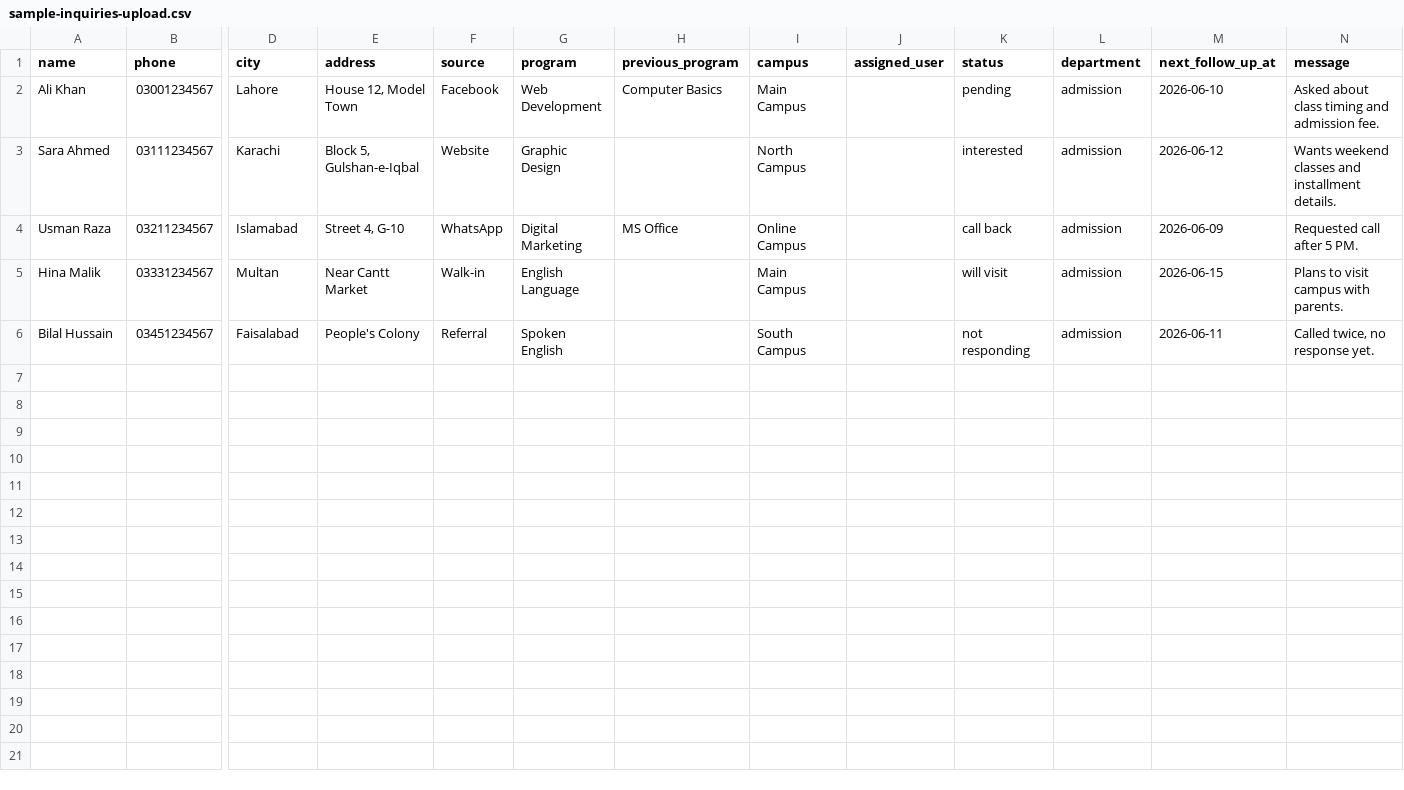
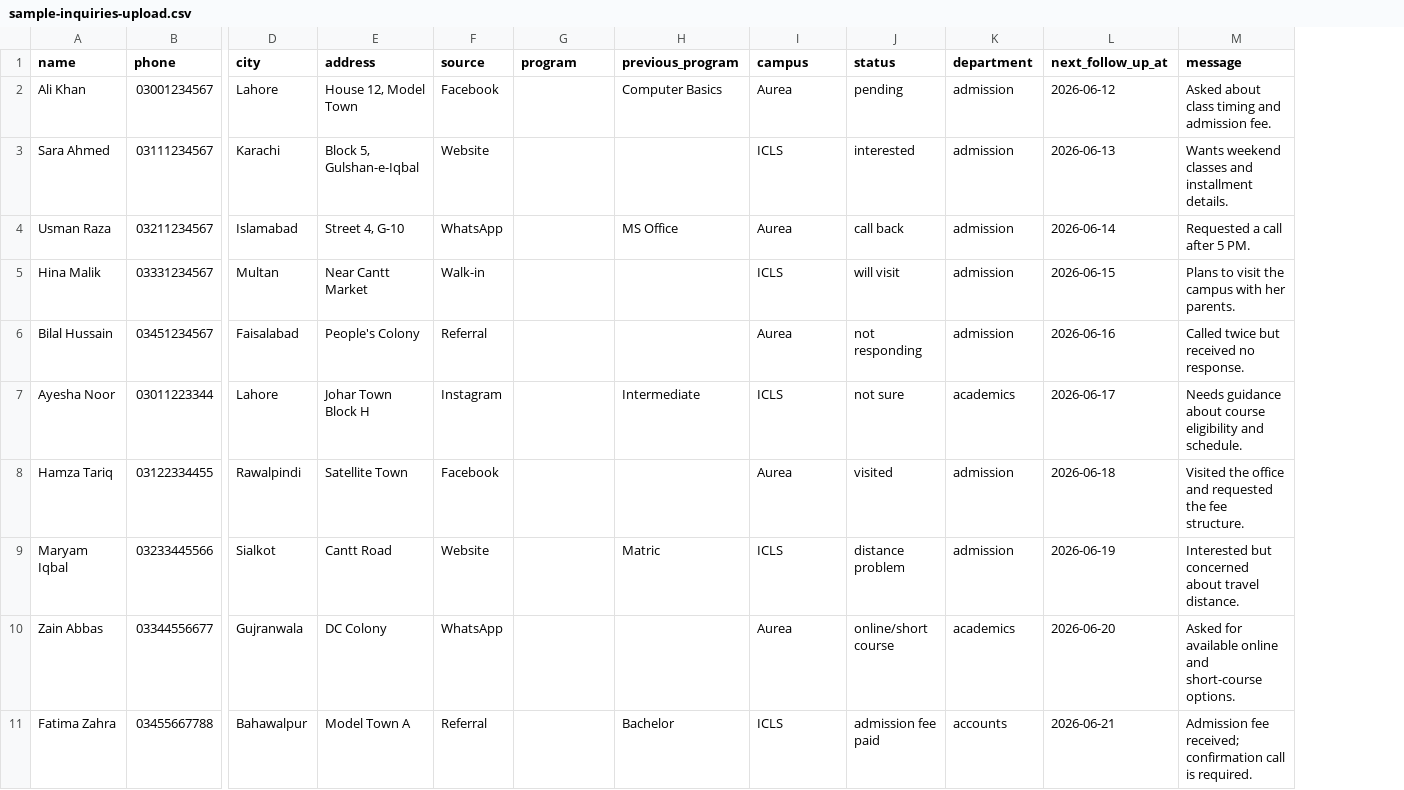
Before and after one commit to unitysuperpower/new_crm, a CSV file: sample-inquiries-upload.csv, drawn as a sheet; only a part is shown, gaps mark what is left out; removed rows and columns are numbered as before the commit, all else as after; rows hold the shown columns only; the diff names each change by its address in the sheet, - before the commit and + after, or states it on an @@ line.

Commit message:
Update Inquiry models, and update pdf formats, with letters and reports

```diff
--- a/sample-inquiries-upload.csv
+++ b/sample-inquiries-upload.csv
-column J (assigned_user), empty
-G2 (program): Web Development
+G2 (program): (empty)
-I2 (campus): Main Campus
+I2 (campus): Aurea
-L2 (next_follow_up_at): 2026-06-10
+L2 (next_follow_up_at): 2026-06-12
-G3 (program): Graphic Design
+G3 (program): (empty)
-I3 (campus): North Campus
+I3 (campus): ICLS
-L3 (next_follow_up_at): 2026-06-12
+L3 (next_follow_up_at): 2026-06-13
-G4 (program): Digital Marketing
+G4 (program): (empty)
-I4 (campus): Online Campus
+I4 (campus): Aurea
-L4 (next_follow_up_at): 2026-06-09
+L4 (next_follow_up_at): 2026-06-14
-M4 (message): Requested call after 5 PM.
+M4 (message): Requested a call after 5 PM.
-G5 (program): English Language
+G5 (program): (empty)
-I5 (campus): Main Campus
+I5 (campus): ICLS
-M5 (message): Plans to visit campus with parents.
+M5 (message): Plans to visit the campus with her parents.
-G6 (program): Spoken English
+G6 (program): (empty)
-I6 (campus): South Campus
+I6 (campus): Aurea
-L6 (next_follow_up_at): 2026-06-11
+L6 (next_follow_up_at): 2026-06-16
-M6 (message): Called twice, no response yet.
+M6 (message): Called twice but received no response.
+row 7: Ayesha Noor | 03011223344 | Lahore | Johar Town Block H | Instagram |  | Intermediate | ICLS | not sure | academics | 2026-06-17 | Needs guidance about course eligibility and schedule.
+row 8: Hamza Tariq | 03122334455 | Rawalpindi | Satellite Town | Facebook |  |  | Aurea | visited | admission | 2026-06-18 | Visited the office and requested the fee structure.
+row 9: Maryam Iqbal | 03233445566 | Sialkot | Cantt Road | Website |  | Matric | ICLS | distance problem | admission | 2026-06-19 | Interested but concerned about travel distance.
+row 10: Zain Abbas | 03344556677 | Gujranwala | DC Colony | WhatsApp |  |  | Aurea | online/short course | academics | 2026-06-20 | Asked for available online and short-course options.
+row 11: Fatima Zahra | 03455667788 | Bahawalpur | Model Town A | Referral |  | Bachelor | ICLS | admission fee paid | accounts | 2026-06-21 | Admission fee received; confirmation call is required.
```
Also changed, not shown: 51 other files.
